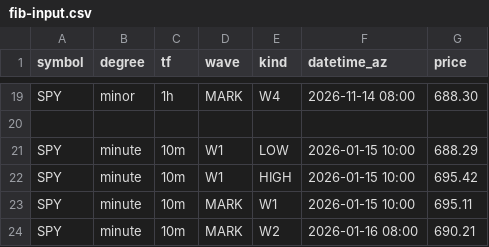
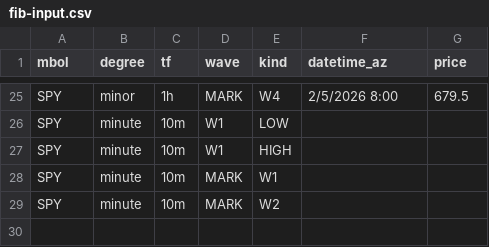
Before and after one commit to bfrye1973/frye-market-backend, a CSV file: services/core/data/fib-input.csv, drawn as a sheet; only a part is shown, gaps mark what is left out; removed rows and columns are numbered as before the commit, all else as after; the diff covers the shown part only; the diff names each change by its address in the sheet, - before the commit and + after, or states it on an @@ line.

```diff
--- a/services/core/data/fib-input.csv
+++ b/services/core/data/fib-input.csv
-A1: symbol
+A1: mbol
-F25 (datetime_az): 2026-11-14 08:00
+F25 (datetime_az): 2/5/2026 8:00
-G25 (price): 688.30
+G25 (price): 679.5
-row 20: (empty)
-F26:F28 (datetime_az): 2026-01-15 10:00
+F26:F28 (datetime_az): (empty)
-G26 (price): 688.29
+G26 (price): (empty)
-G27 (price): 695.42
+G27 (price): (empty)
-G28 (price): 695.11
+G28 (price): (empty)
-F29 (datetime_az): 2026-01-16 08:00
+F29 (datetime_az): (empty)
-G29 (price): 690.21
+G29 (price): (empty)
```
Also changed, not shown: 7 added rows, 1 removed row and 28 edited cells elsewhere in this file.
